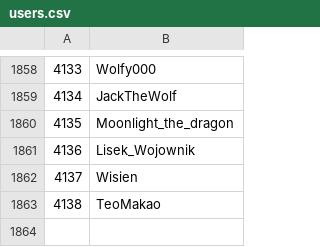
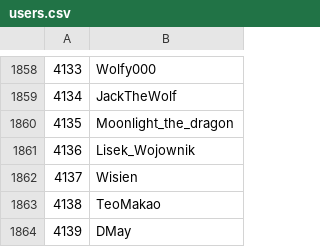
Before and after one commit to Veticia/karma, a CSV file: users.csv, drawn as a sheet; only a part is shown, gaps mark what is left out.

Commit message:
autoupdate

```diff
--- a/users.csv
+++ b/users.csv
@@ -1863 +1863,2 @@
 4138,TeoMakao
+4139,DMay
```
